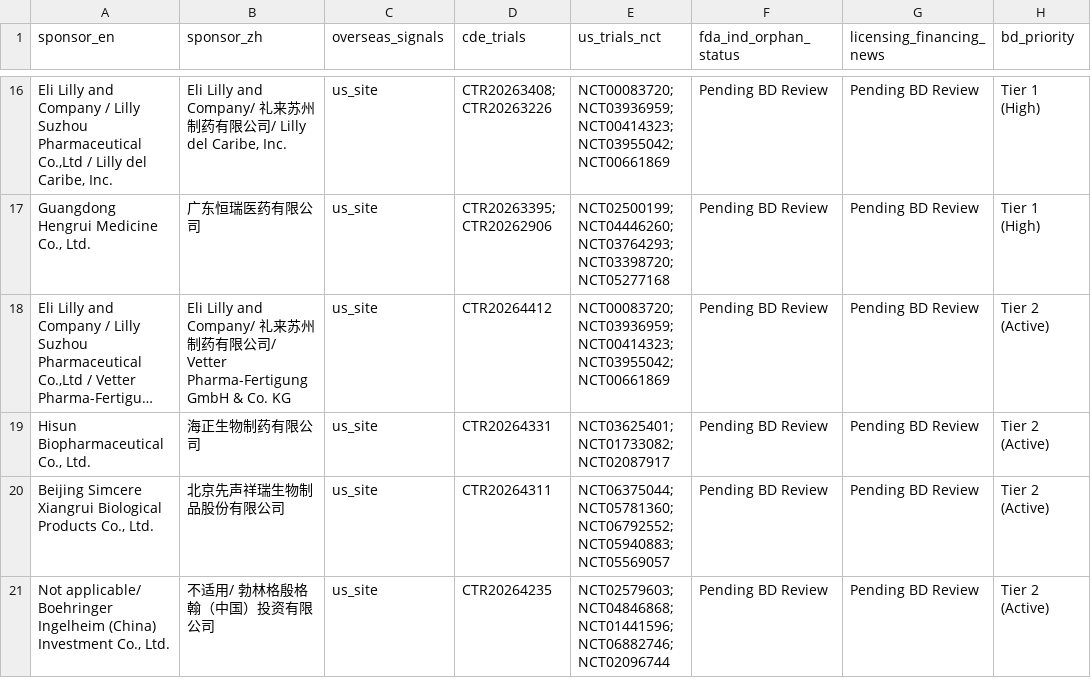
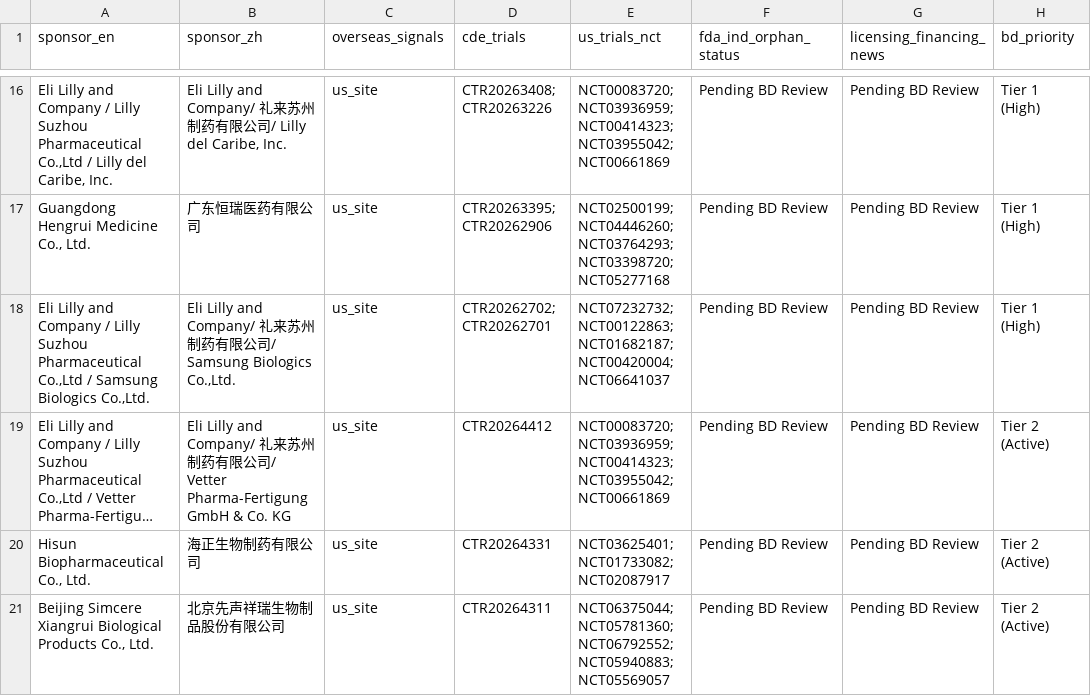
Before and after one commit to hutianle/cde-clinical-trials, a CSV file: data/overseas_targets.csv, drawn as a sheet; only a part is shown, gaps mark what is left out; the shorter side is filled out with more unchanged rows; long unchanged cells end in …; the diff names each change by its address in the sheet, - before the commit and + after, or states it on an @@ line.

```diff
--- a/data/overseas_targets.csv
+++ b/data/overseas_targets.csv
+row 18: Eli Lilly and Company / Lilly Suzhou Pharmaceutical Co.,Ltd / Samsung Biologics Co.,Ltd. | Eli Lilly and Company/ 礼来苏州制药有限公司/ Samsung Biologics Co.,Ltd. | us_site | CTR20262702; CTR20262701 | NCT07232732; NCT00122863; NCT01682187; NCT00420004; NCT06641037 | Pending BD Review | Pending BD Review | Tier 1 (High)
```
Also changed, not shown: 6 other files.
